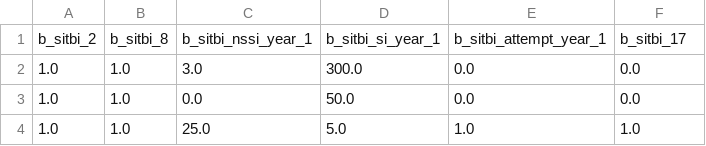
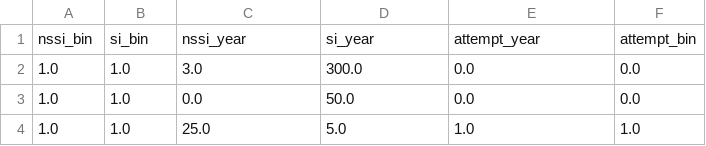
Before and after one commit to NRKako/machine_learning, a CSV file: outcomes.csv, drawn as a sheet; only a part is shown; removed rows and columns are numbered as before the commit, all else as after; the diff names each change by its address in the sheet, - before the commit and + after, or states it on an @@ line.

```diff
--- a/outcomes.csv
+++ b/outcomes.csv
-row 1: b_sitbi_2 | b_sitbi_8 | b_sitbi_nssi_year_1 | b_sitbi_si_year_1 | b_sitbi_attempt_year_1 | b_sitbi_17
+row 1: nssi_bin | si_bin | nssi_year | si_year | attempt_year | attempt_bin
```
Also changed, not shown: predictors.csv, 1 other file.
